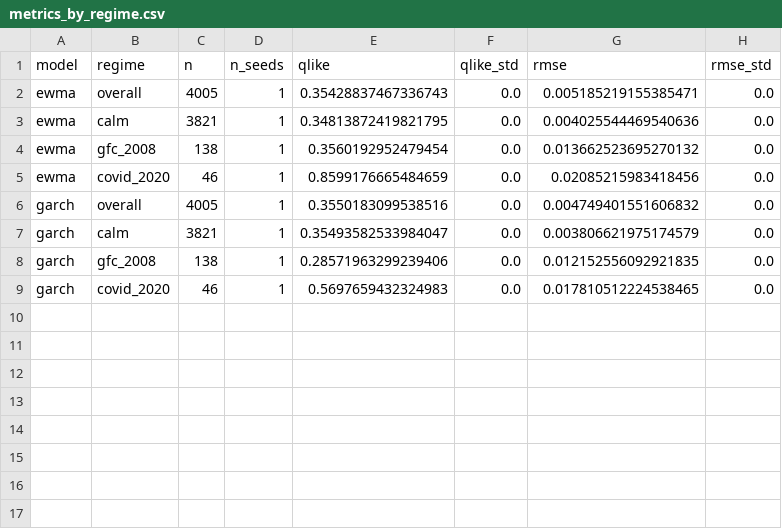
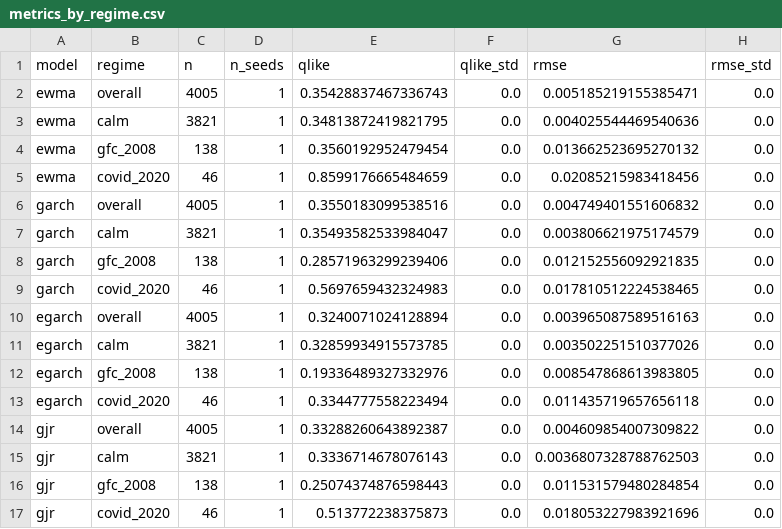
Before and after one commit to DanishWhelan/sp500-rv-forecasting, a CSV file: results/metrics_by_regime.csv, drawn as a sheet; the diff names each change by its address in the sheet, - before the commit and + after, or states it on an @@ line.

```diff
--- a/results/metrics_by_regime.csv
+++ b/results/metrics_by_regime.csv
+row 10: egarch | overall | 4005 | 1 | 0.3240071024128894 | 0.0 | 0.003965087589516163 | 0.0
+row 11: egarch | calm | 3821 | 1 | 0.32859934915573785 | 0.0 | 0.003502251510377026 | 0.0
+row 12: egarch | gfc_2008 | 138 | 1 | 0.19336489327332976 | 0.0 | 0.008547868613983805 | 0.0
+row 13: egarch | covid_2020 | 46 | 1 | 0.3344777558223494 | 0.0 | 0.011435719657656118 | 0.0
+row 14: gjr | overall | 4005 | 1 | 0.33288260643892387 | 0.0 | 0.004609854007309822 | 0.0
+row 15: gjr | calm | 3821 | 1 | 0.3336714678076143 | 0.0 | 0.0036807328788762503 | 0.0
+row 16: gjr | gfc_2008 | 138 | 1 | 0.25074374876598443 | 0.0 | 0.011531579480284854 | 0.0
+row 17: gjr | covid_2020 | 46 | 1 | 0.513772238375873 | 0.0 | 0.018053227983921696 | 0.0
```
Also changed, not shown: results/dm_tests.csv, 13 other files.
